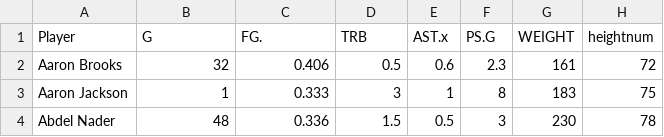
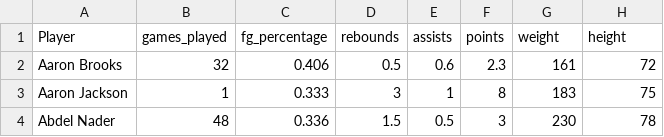
Before and after one commit to esbrown/NBA, a CSV file: abbreviated_nba_player_data.csv, drawn as a sheet; only a part is shown.

Commit message:
Renamed Columns

```diff
--- a/abbreviated_nba_player_data.csv
+++ b/abbreviated_nba_player_data.csv
@@ -1,2 +1,2 @@
-Player,G,FG.,TRB,AST.x,PS.G,WEIGHT,heightnum
+Player,games_played,fg_percentage,rebounds,assists,points,weight,height
 Aaron Brooks,32,0.406,0.5,0.6,2.3,161,72
```
